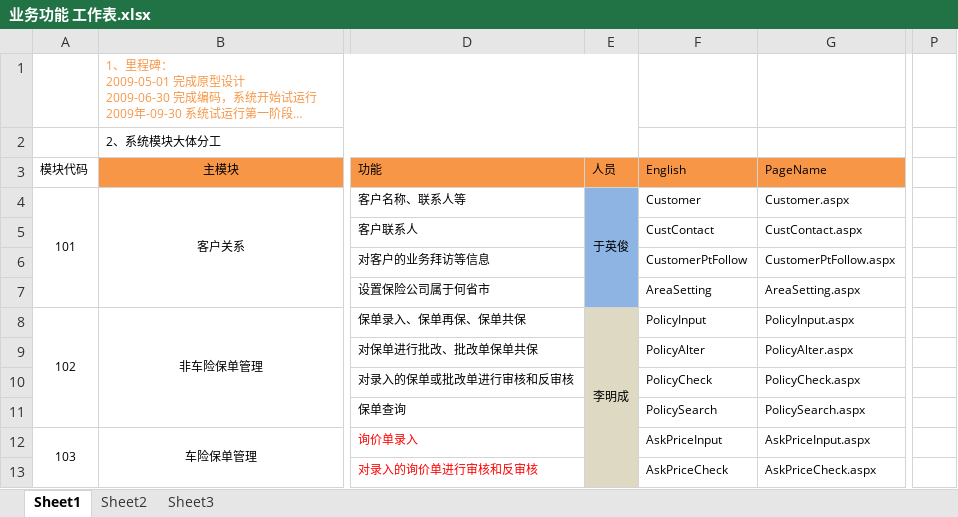
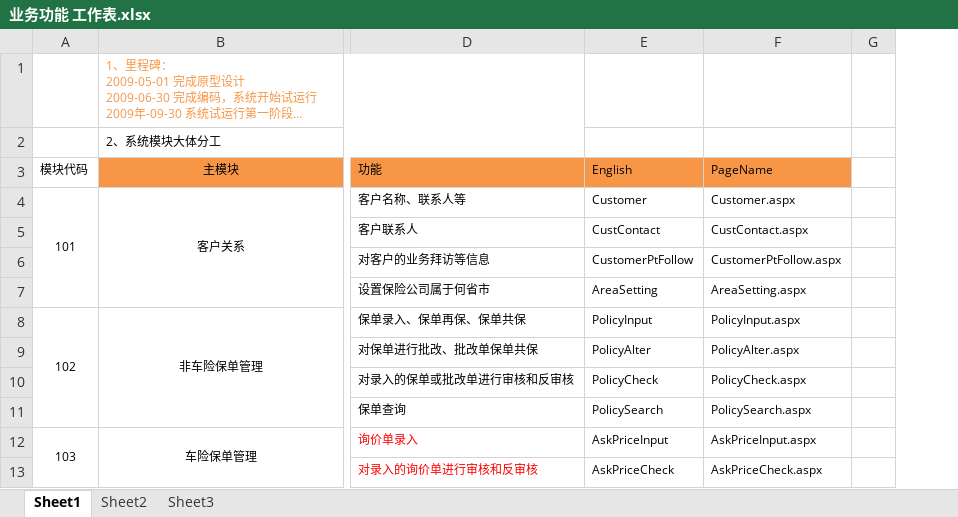
Before and after one commit to WOWATONE/eachotherhelpdevlib, an Excel workbook: SHEIB/Docs/需求开发/业务功能 工作表.xlsx, sheet Sheet1, drawn as a sheet; only a part is shown, gaps mark what is left out; long unchanged cells end in …; values as stored, in another font and other column widths than the file's, no borders; removed rows and columns are numbered as before the commit, all else as after; the diff names each change by its address in the sheet, - before the commit and + after, or states it on an @@ line.

```diff
--- a/SHEIB/Docs/需求开发/业务功能 工作表.xlsx (sheet Sheet1)
+++ b/SHEIB/Docs/需求开发/业务功能 工作表.xlsx (sheet Sheet1)
-column E (人员), rows 4-8: 于英俊 |  |  |  | 李明成
+column G, empty
@@ column P hidden, empty @@
```
Also changed, not shown: formulas that keep their value, 2 other files.
